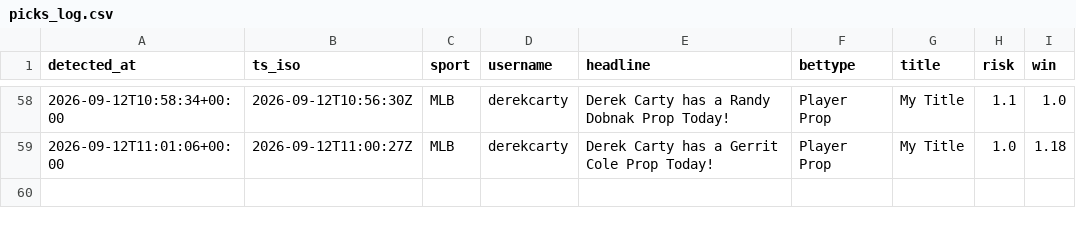
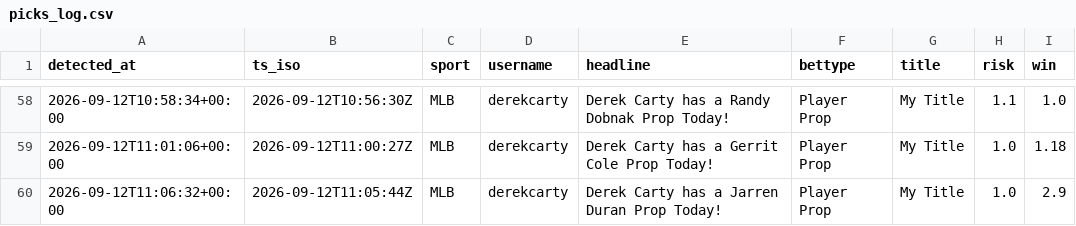
Before and after one commit to michaelherry123-byte/carty-radar, a CSV file: data/picks_log.csv, drawn as a sheet; only a part is shown, gaps mark what is left out.

```diff
--- a/data/picks_log.csv
+++ b/data/picks_log.csv
@@ -59 +59,2 @@ detected_at,ts_iso,sport,username,headline,bettype,title,risk,win
 "2026-09-12T11:01:06+00:00","2026-09-12T11:00:27Z","MLB","derekcarty","Derek Carty has a Gerrit Cole Prop Today!","Player Prop","My Title","1.0","1.18"
+"2026-09-12T11:06:32+00:00","2026-09-12T11:05:44Z","MLB","derekcarty","Derek Carty has a Jarren Duran Prop Today!","Player Prop","My Title","1.0","2.9"
```
Also changed, not shown: 1 other file.
